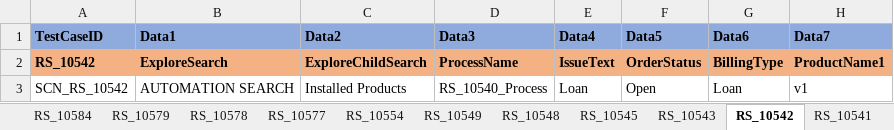
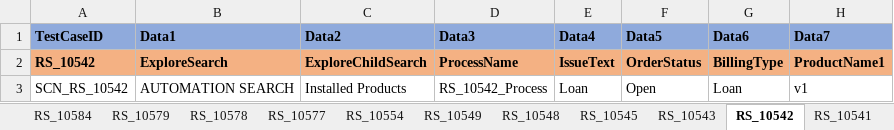
Before and after one commit to svmx-amresh-kumar/SVMX_Catalyst, an Excel workbook: fsaautomation/resources/TestData.xlsx, sheet RS_10542, drawn as a sheet; only a part is shown; values as stored, in another font and other column widths than the file's, no borders; the diff names each change by its address in the sheet, - before the commit and + after, or states it on an @@ line.

Commit message:
commiting
lks

```diff
--- a/fsaautomation/resources/TestData.xlsx (sheet RS_10542)
+++ b/fsaautomation/resources/TestData.xlsx (sheet RS_10542)
-D3 (Data3): RS_10540_Process
+D3 (Data3): RS_10542_Process
```
Also changed, not shown: sheet RS_10541.
